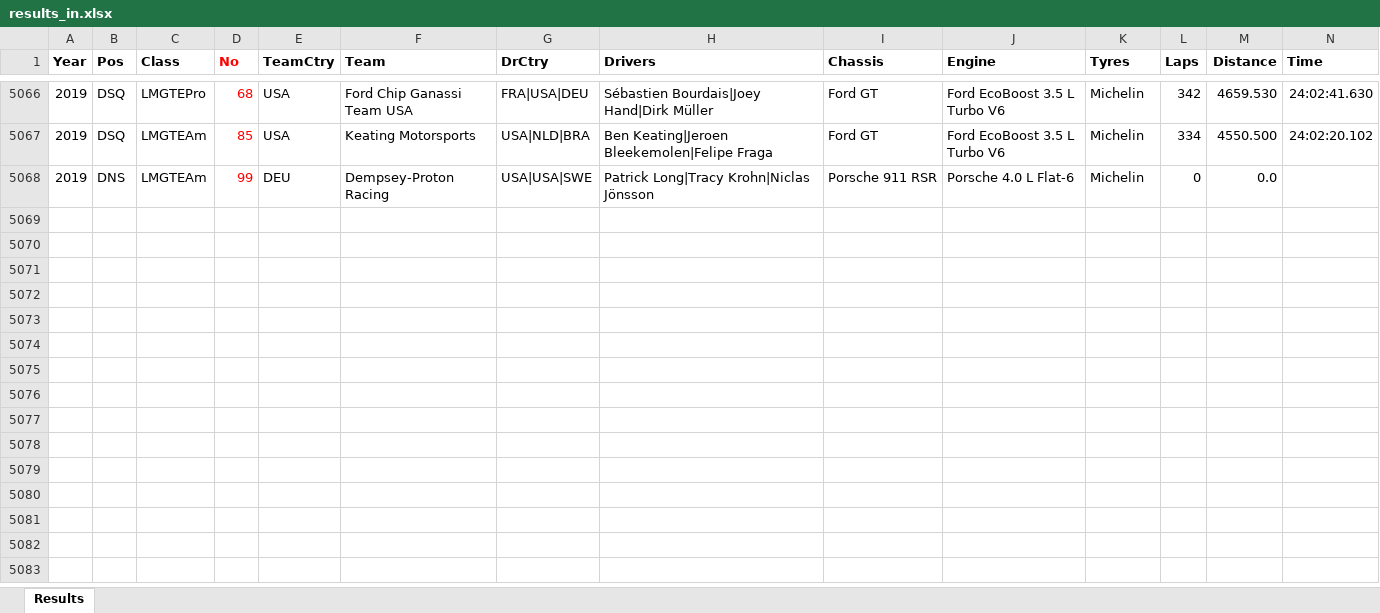
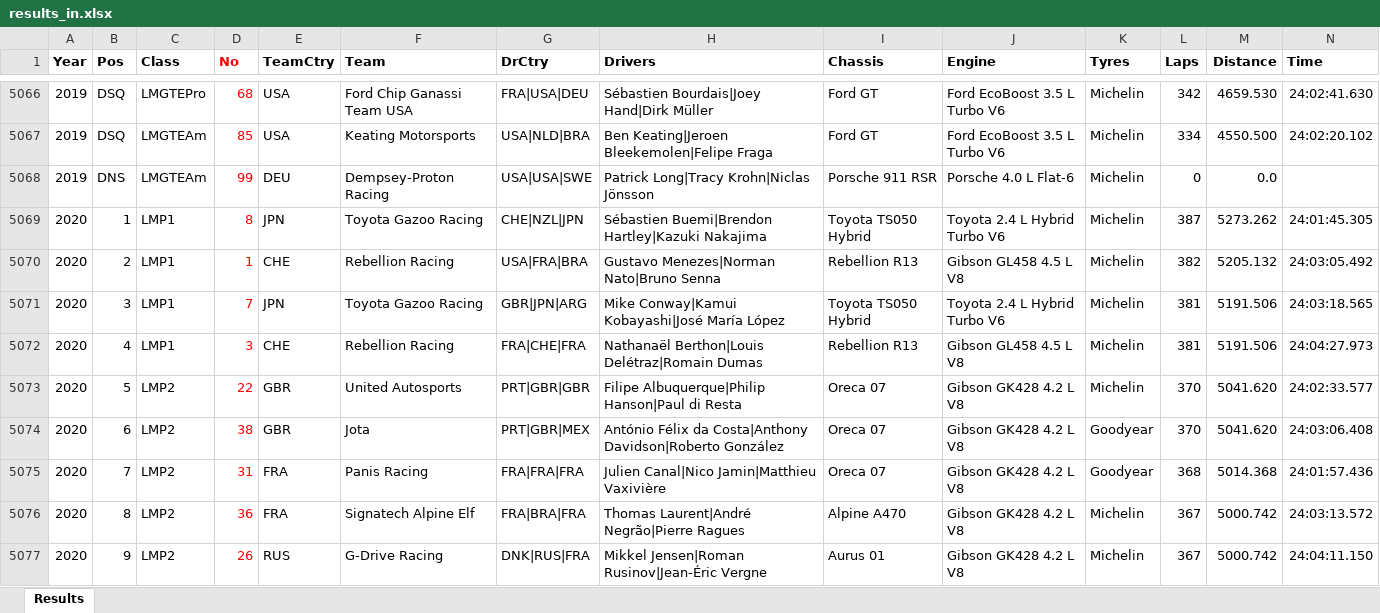
Before and after one commit to gdsotirov/lemans24, an Excel workbook: db/data/results_in.xlsx, sheet Results, drawn as a sheet; only a part is shown, gaps mark what is left out; values as stored, in another font and other column widths than the file's, no borders; conditional formats not drawn; rows hold the shown columns only; the diff covers the shown part only; the diff names each change by its address in the sheet, - before the commit and + after, or states it on an @@ line.

Commit message:
Add 2020 race results

```diff
--- a/db/data/results_in.xlsx (sheet Results)
+++ b/db/data/results_in.xlsx (sheet Results)
+row 5069: 2020 | 1 | LMP1 | 8 | JPN | Toyota Gazoo Racing | CHE|NZL|JPN | Sébastien Buemi|Brendon Hartley|Kazuki Nakajima | Toyota TS050 Hybrid | Toyota 2.4 L Hybrid Turbo V6 | Michelin | 387 | 5273.262 | 24:01:45.305
+row 5070: 2020 | 2 | LMP1 | 1 | CHE | Rebellion Racing | USA|FRA|BRA | Gustavo Menezes|Norman Nato|Bruno Senna | Rebellion R13 | Gibson GL458 4.5 L V8 | Michelin | 382 | 5205.132 | 24:03:05.492
+row 5071: 2020 | 3 | LMP1 | 7 | JPN | Toyota Gazoo Racing | GBR|JPN|ARG | Mike Conway|Kamui Kobayashi|José María López | Toyota TS050 Hybrid | Toyota 2.4 L Hybrid Turbo V6 | Michelin | 381 | 5191.506 | 24:03:18.565
+row 5072: 2020 | 4 | LMP1 | 3 | CHE | Rebellion Racing | FRA|CHE|FRA | Nathanaël Berthon|Louis Delétraz|Romain Dumas | Rebellion R13 | Gibson GL458 4.5 L V8 | Michelin | 381 | 5191.506 | 24:04:27.973
+row 5073: 2020 | 5 | LMP2 | 22 | GBR | United Autosports | PRT|GBR|GBR | Filipe Albuquerque|Philip Hanson|Paul di Resta | Oreca 07 | Gibson GK428 4.2 L V8 | Michelin | 370 | 5041.620 | 24:02:33.577
+row 5074: 2020 | 6 | LMP2 | 38 | GBR | Jota | PRT|GBR|MEX | António Félix da Costa|Anthony Davidson|Roberto González | Oreca 07 | Gibson GK428 4.2 L V8 | Goodyear | 370 | 5041.620 | 24:03:06.408
+row 5075: 2020 | 7 | LMP2 | 31 | FRA | Panis Racing | FRA|FRA|FRA | Julien Canal|Nico Jamin|Matthieu Vaxivière | Oreca 07 | Gibson GK428 4.2 L V8 | Goodyear | 368 | 5014.368 | 24:01:57.436
+row 5076: 2020 | 8 | LMP2 | 36 | FRA | Signatech Alpine Elf | FRA|BRA|FRA | Thomas Laurent|André Negrão|Pierre Ragues | Alpine A470 | Gibson GK428 4.2 L V8 | Michelin | 367 | 5000.742 | 24:03:13.572
+row 5077: 2020 | 9 | LMP2 | 26 | RUS | G-Drive Racing | DNK|RUS|FRA | Mikkel Jensen|Roman Rusinov|Jean-Éric Vergne | Aurus 01 | Gibson GK428 4.2 L V8 | Michelin | 367 | 5000.742 | 24:04:11.150
```
Also changed, not shown: 50 added rows elsewhere in this sheet, 3 other files.
